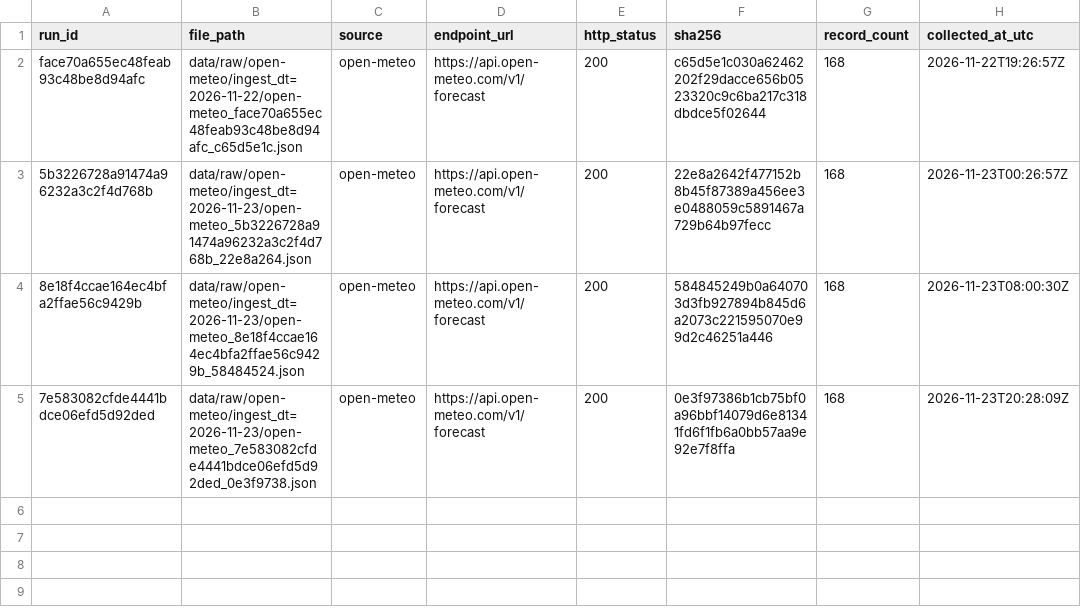
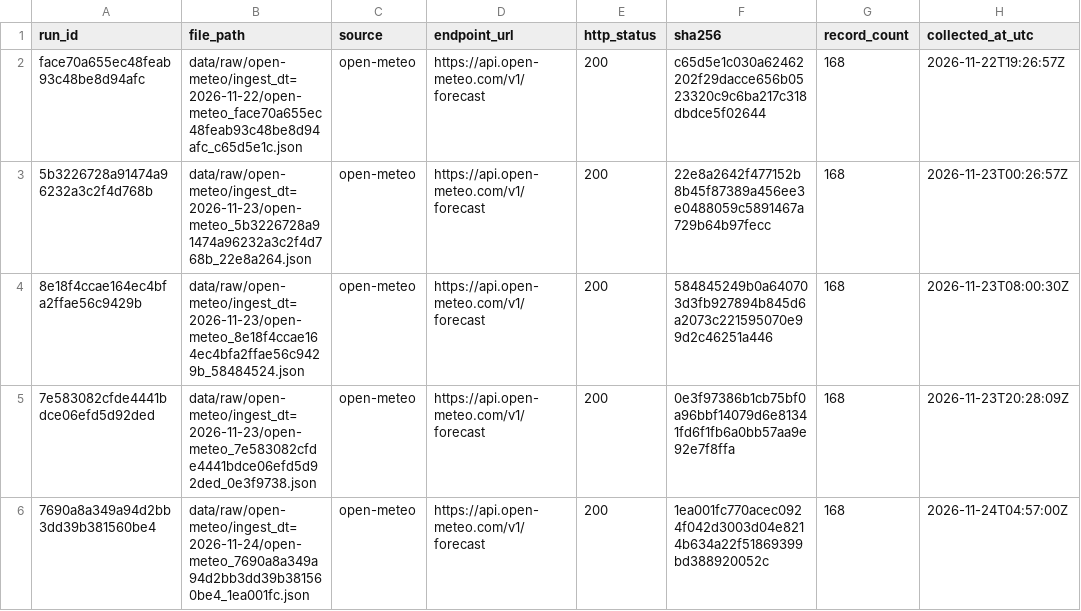
Before and after one commit to sindhublava-2131/SkyWatch, a CSV file: data/raw/_manifest.csv, drawn as a sheet.

```diff
--- a/data/raw/_manifest.csv
+++ b/data/raw/_manifest.csv
@@ -5 +5,2 @@ face70a655ec48feab93c48be8d94afc,data/raw/open-meteo/ingest_dt=2026-11-22/open-m
 7e583082cfde4441bdce06efd5d92ded,data/raw/open-meteo/ingest_dt=2026-11-23/open-meteo_7e583082cfde4441bdce06efd5d92ded_0e3f9738.json,open-meteo,https://api.open-meteo.com/v1/forecast,200,0e3f97386b1cb75bf0a96bbf14079d6e81341fd6f1fb6a0bb57aa9e92e7f8ffa,168,2026-11-23T20:28:09Z
+7690a8a349a94d2bb3dd39b381560be4,data/raw/open-meteo/ingest_dt=2026-11-24/open-meteo_7690a8a349a94d2bb3dd39b381560be4_1ea001fc.json,open-meteo,https://api.open-meteo.com/v1/forecast,200,1ea001fc770acec0924f042d3003d04e8214b634a22f51869399bd388920052c,168,2026-11-24T04:57:00Z
```
